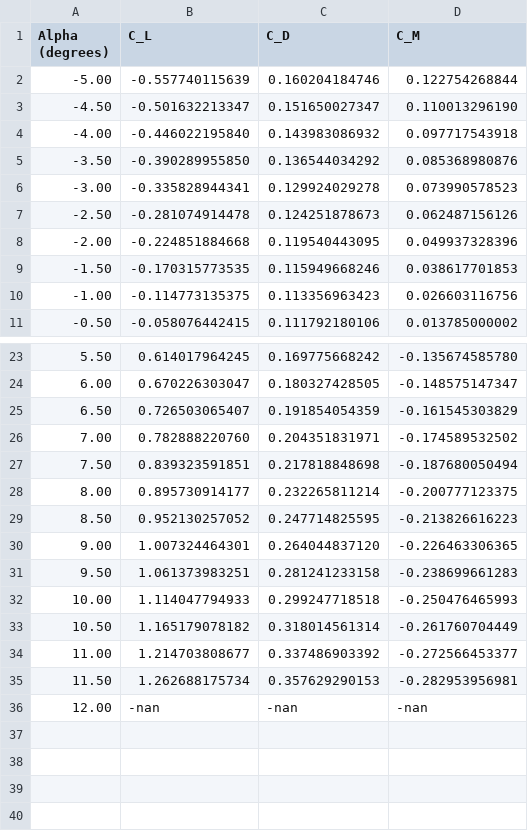
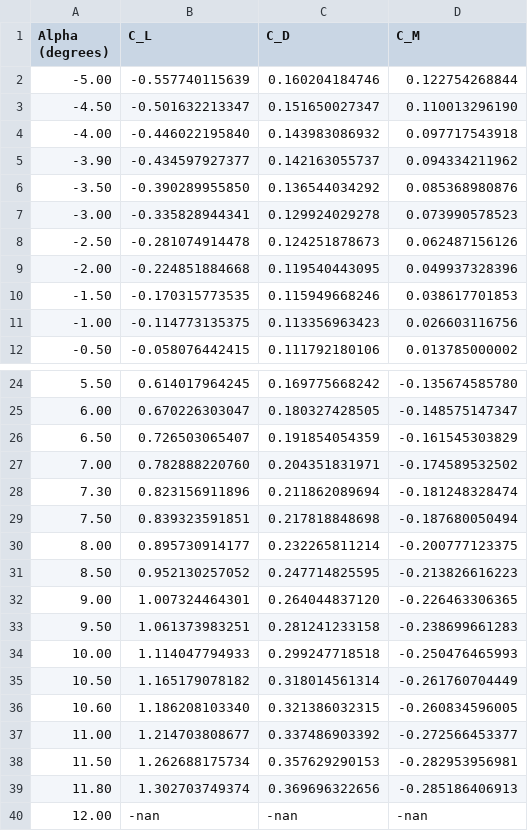
Before and after one commit to NhanT2002/Euler_VLM, a CSV file: Euler_database/database/x.6/mach_0.90.csv, drawn as a sheet; only a part is shown, gaps mark what is left out.

Commit message:
database for mach08

```diff
--- a/Euler_database/database/x.6/mach_0.90.csv
+++ b/Euler_database/database/x.6/mach_0.90.csv
@@ -4,2 +4,3 @@ Alpha (degrees),C_L,C_D,C_M
 -4.00,-0.446022195840,0.143983086932,0.097717543918
+-3.90,-0.434597927377,0.142163055737,0.094334211962
 -3.50,-0.390289955850,0.136544034292,0.085368980876
@@ -26,2 +27,3 @@ Alpha (degrees),C_L,C_D,C_M
 7.00,0.782888220760,0.204351831971,-0.174589532502
+7.30,0.823156911896,0.211862089694,-0.181248328474
 7.50,0.839323591851,0.217818848698,-0.187680050494
@@ -33,4 +35,6 @@ Alpha (degrees),C_L,C_D,C_M
 10.50,1.165179078182,0.318014561314,-0.261760704449
+10.60,1.186208103340,0.321386032315,-0.260834596005
 11.00,1.214703808677,0.337486903392,-0.272566453377
 11.50,1.262688175734,0.357629290153,-0.282953956981
+11.80,1.302703749374,0.369696322656,-0.285186406913
 12.00,-nan,-nan,-nan
```
Also changed, not shown: Euler_database/database/x.6/mach_1.00.csv, Euler_database/database/x.6/mach_1.30.csv, 4 other files.
